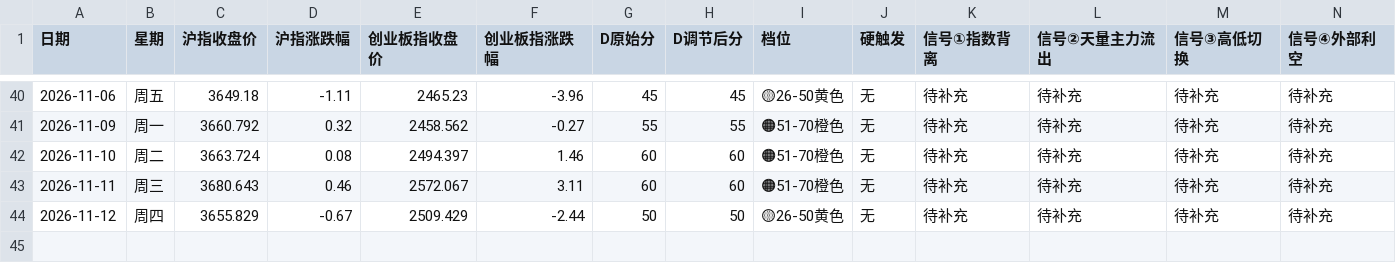
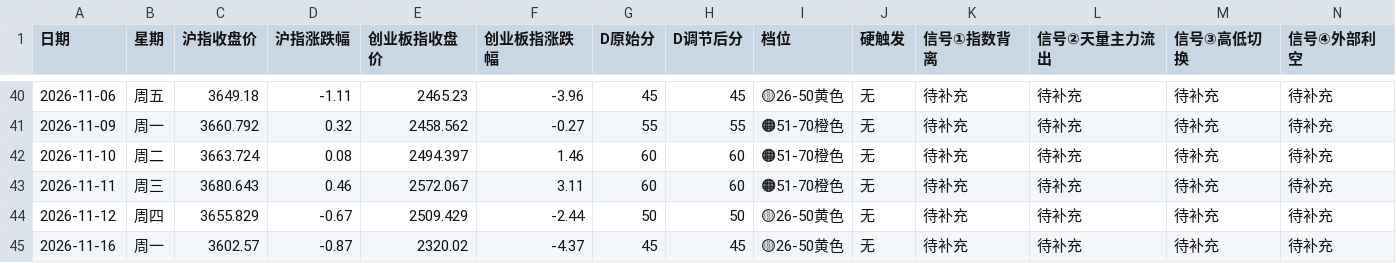
Before and after one commit to tjwdssmc/a-share-daily-push, a CSV file: 尾盘预警样本库.csv, drawn as a sheet; only a part is shown, gaps mark what is left out; rows hold the shown columns only; the diff names each change by its address in the sheet, - before the commit and + after, or states it on an @@ line.

```diff
--- a/尾盘预警样本库.csv
+++ b/尾盘预警样本库.csv
+row 45: 2026-11-16 | 周一 | 3602.57 | -0.87 | 2320.02 | -4.37 | 45 | 45 | 🟡26-50黄色 | 无 | 待补充 | 待补充 | 待补充 | 待补充
```
